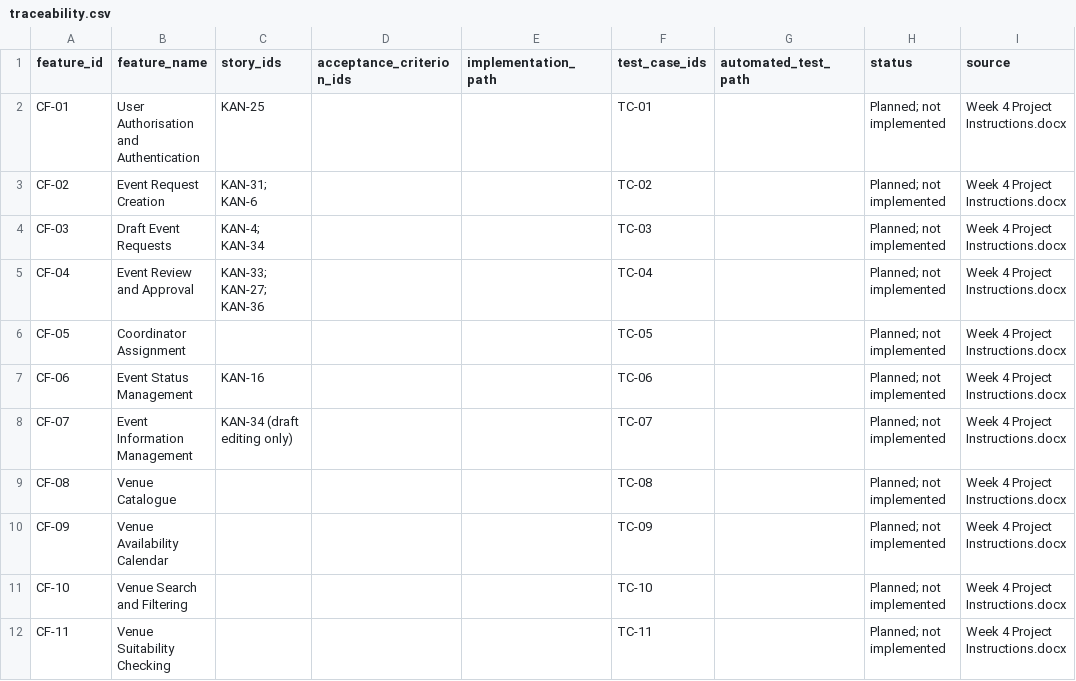
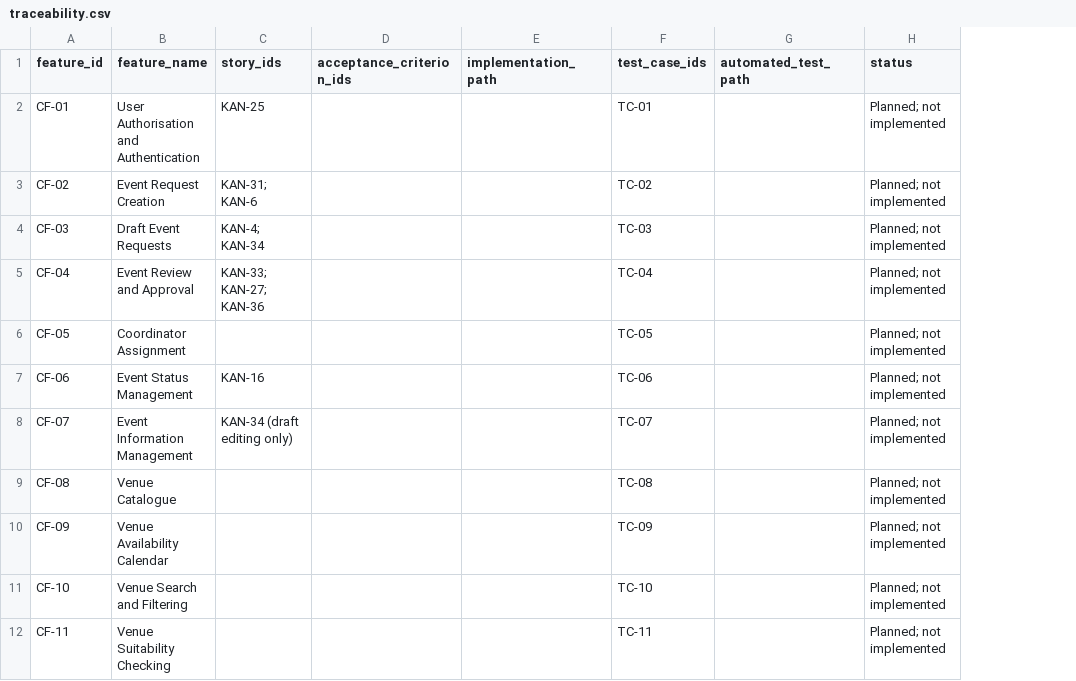
Before and after one commit to MochaLxtte/ConnectSphere, a CSV file: docs/requirements/traceability.csv, drawn as a sheet; only a part is shown; the diff names each change by its address in the sheet, - before the commit and + after, or states it on an @@ line.

```diff
--- a/docs/requirements/traceability.csv
+++ b/docs/requirements/traceability.csv
-column I (source), rows 2-12: all Week 4 Project Instructions.docx
```
Also changed, not shown: 24 other files.
